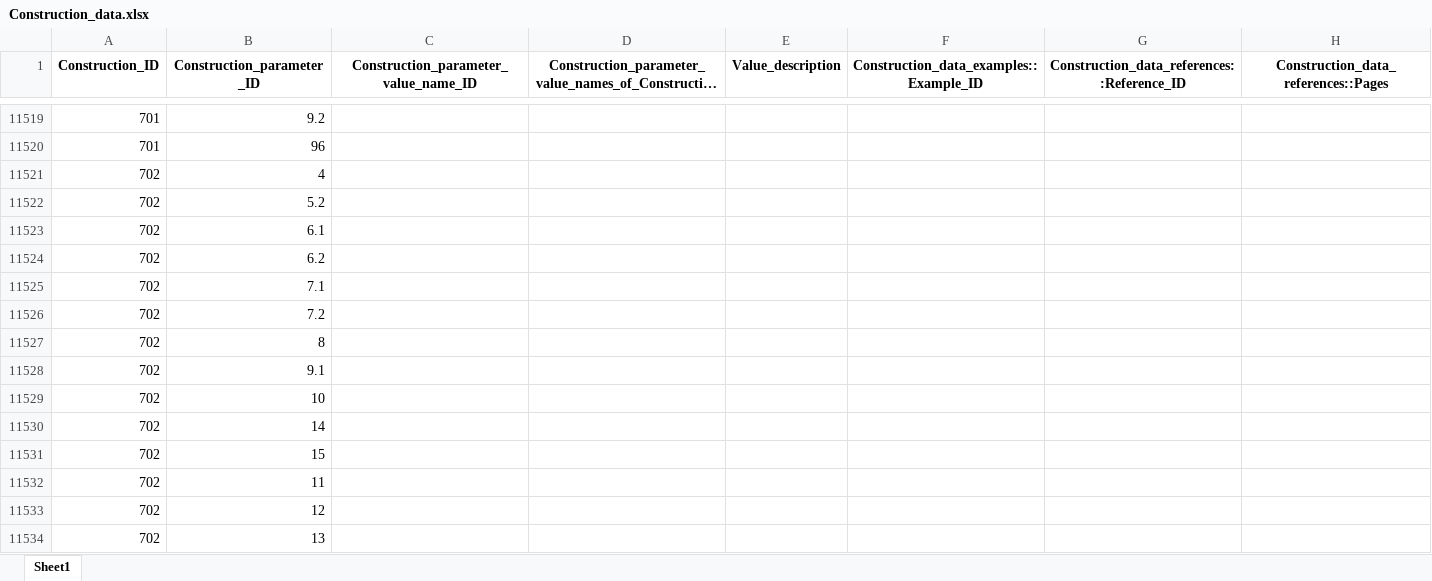
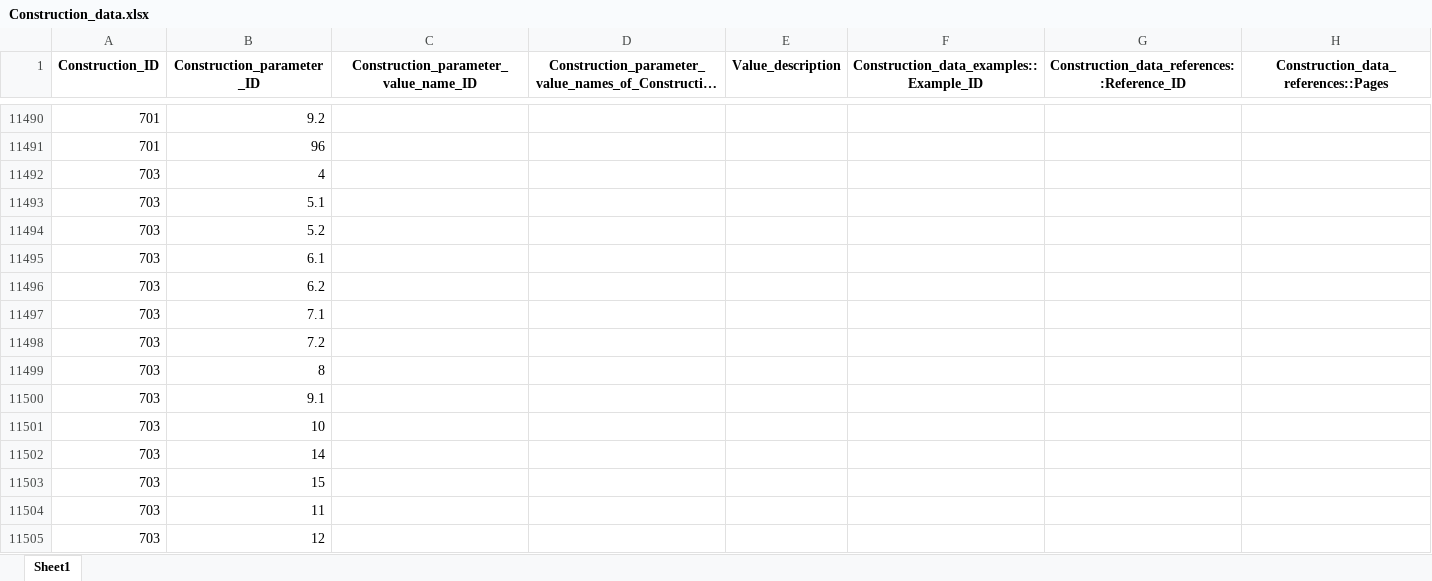
Before and after one commit to cldf-datasets/malchukovditransitives, an Excel workbook: raw/Construction_data.xlsx, sheet Sheet1, drawn as a sheet; only a part is shown, gaps mark what is left out; the shorter side is filled out with more unchanged rows; long unchanged cells end in …; values as stored, in another font and other column widths than the file's, no borders; the diff covers the shown part only; the diff names each change by its address in the sheet, - before the commit and + after, or states it on an @@ line.

```diff
--- a/raw/Construction_data.xlsx (sheet Sheet1)
+++ b/raw/Construction_data.xlsx (sheet Sheet1)
-row 11521: 702 | 4
-row 11522: 702 | 5.2
-row 11523: 702 | 6.1
-row 11524: 702 | 6.2
-row 11525: 702 | 7.1
-row 11526: 702 | 7.2
-row 11527: 702 | 8
-row 11528: 702 | 9.1
-row 11529: 702 | 10
-row 11530: 702 | 14
-row 11531: 702 | 15
-row 11532: 702 | 11
-row 11533: 702 | 12
-row 11534: 702 | 13
```
Also changed, not shown: 42 removed rows and 12 edited cells elsewhere in this sheet, raw/Construction_parameters.xlsx, raw/Constructions.xlsx, 6 other files.
